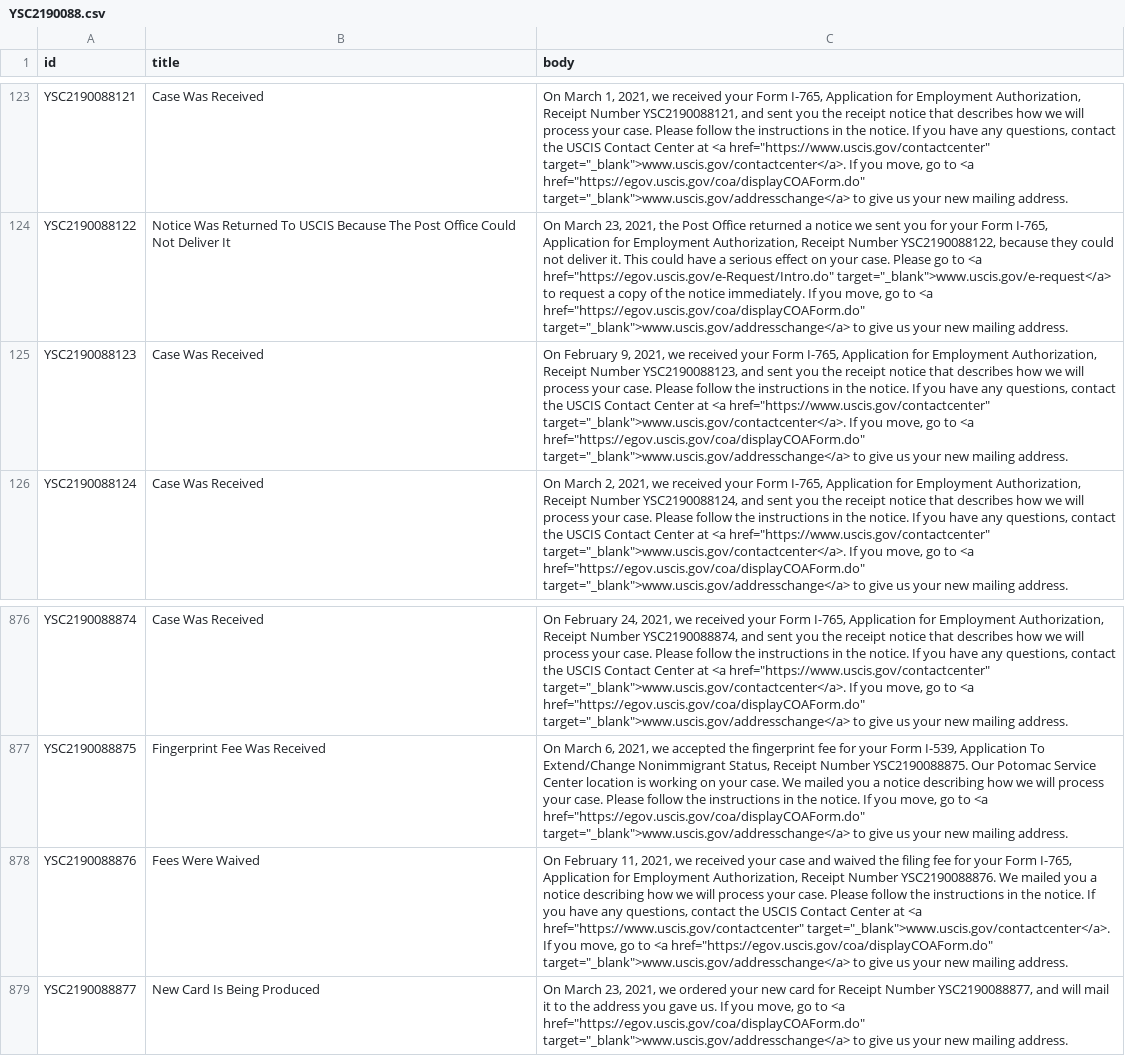
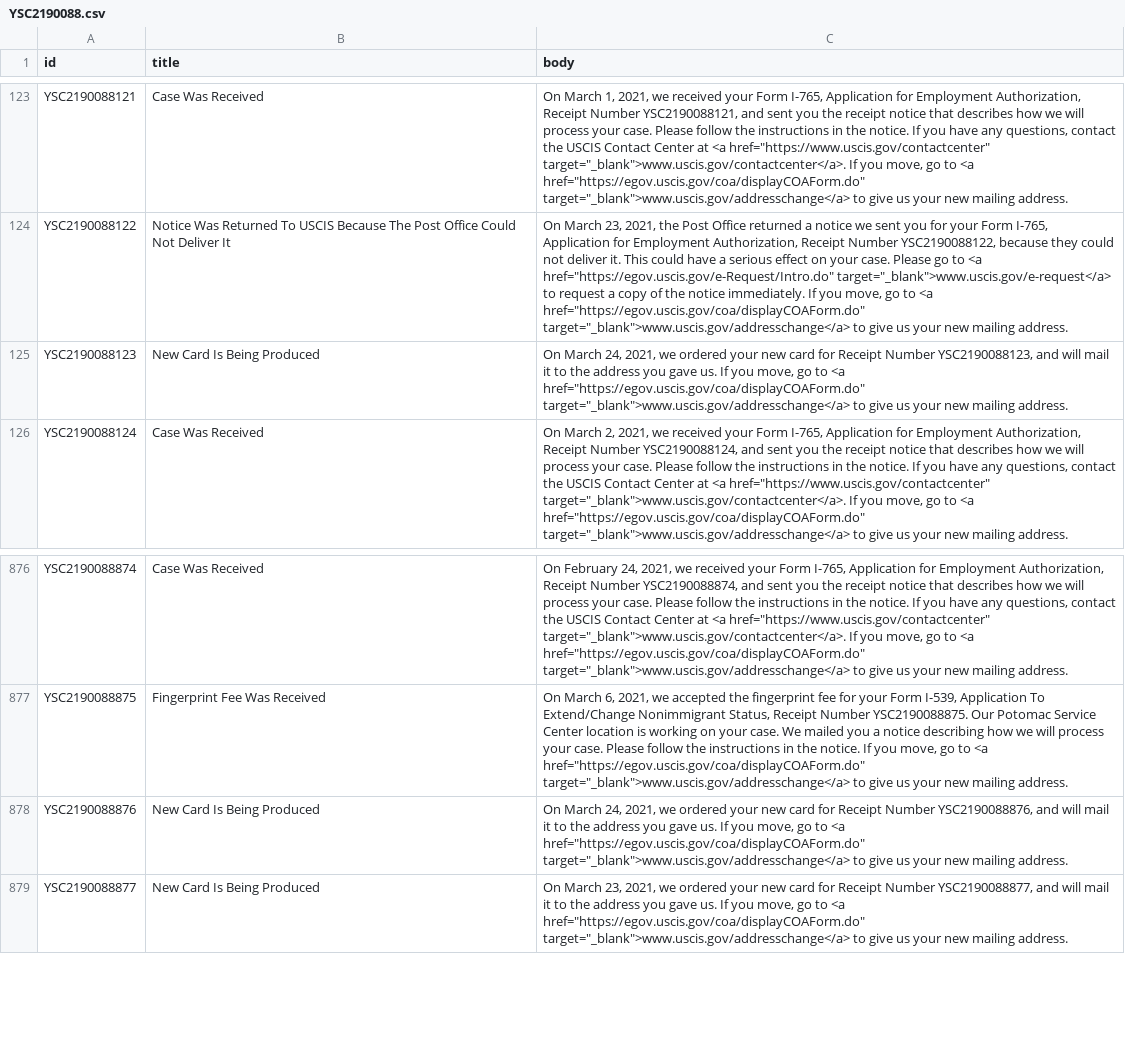
Before and after one commit to opt-lol/opt-data, a CSV file: data/YSC2190088.csv, drawn as a sheet; only a part is shown, gaps mark what is left out; the diff names each change by its address in the sheet, - before the commit and + after, or states it on an @@ line.

```diff
--- a/data/YSC2190088.csv
+++ b/data/YSC2190088.csv
-B125 (title): Case Was Received
+B125 (title): New Card Is Being Produced
-C125 (body): On February 9, 2021, we received your Form I-765, Application for Employment Authorization, Receipt Number YSC2190088123, and sent you the receipt notice that describes how we will process your case. Please follow the instructions in the notice. If you have any questions, contact the USCIS Contact Center at <a href="https://www.uscis.gov/contactcenter" target="_blank">www.uscis.gov/contactcenter</a>. If you…
+C125 (body): On March 24, 2021, we ordered your new card for Receipt Number YSC2190088123, and will mail it to the address you gave us. If you…
-B878 (title): Fees Were Waived
+B878 (title): New Card Is Being Produced
-C878 (body): On February 11, 2021, we received your case and waived the filing fee for your Form I-765, Application for Employment Authorization, Receipt Number YSC2190088876. We mailed you a notice describing how we will process your case. Please follow the instructions in the notice. If you have any questions, contact the USCIS Contact Center at <a href="https://www.uscis.gov/contactcenter" target="_blank">www.uscis.gov/contactcenter</a>. If you…
+C878 (body): On March 24, 2021, we ordered your new card for Receipt Number YSC2190088876, and will mail it to the address you gave us. If you…
```
Also changed, not shown: data/YSC2190067.csv, data/YSC2190068.csv, 2 other files.
